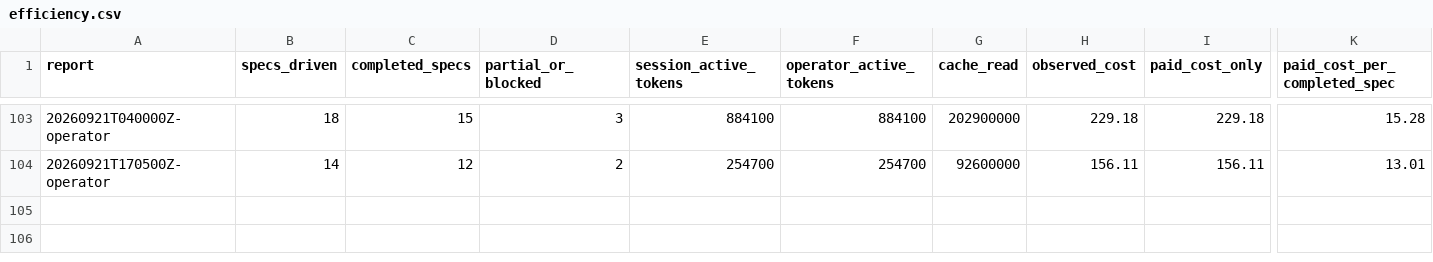
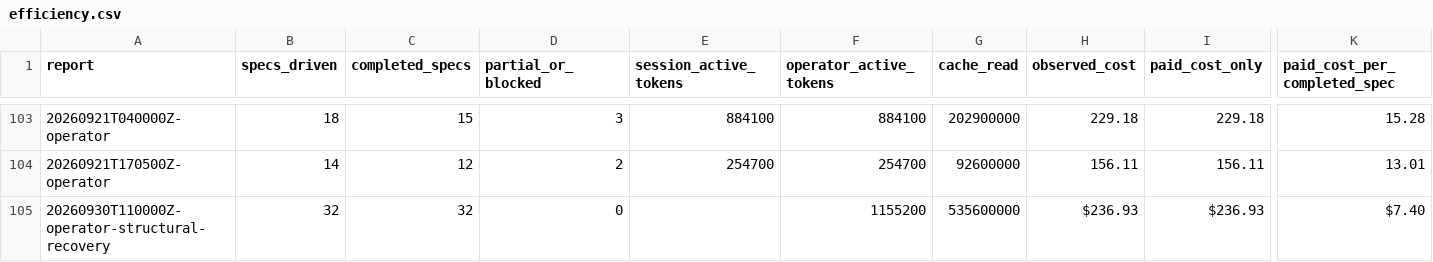
Before and after one commit to cbrenner04/jarvis, a CSV file: reports/efficiency.csv, drawn as a sheet; only a part is shown, gaps mark what is left out; rows hold the shown columns only; the diff names each change by its address in the sheet, - before the commit and + after, or states it on an @@ line.

```diff
--- a/reports/efficiency.csv
+++ b/reports/efficiency.csv
+row 105: 20260930T110000Z-operator-structural-recovery | 32 | 32 | 0 |  | 1155200 | 535600000 | $236.93 | $236.93 | $7.40
```
Also changed, not shown: reports/operator-costs.csv, reports/operator-outcomes.csv, 5 other files.
